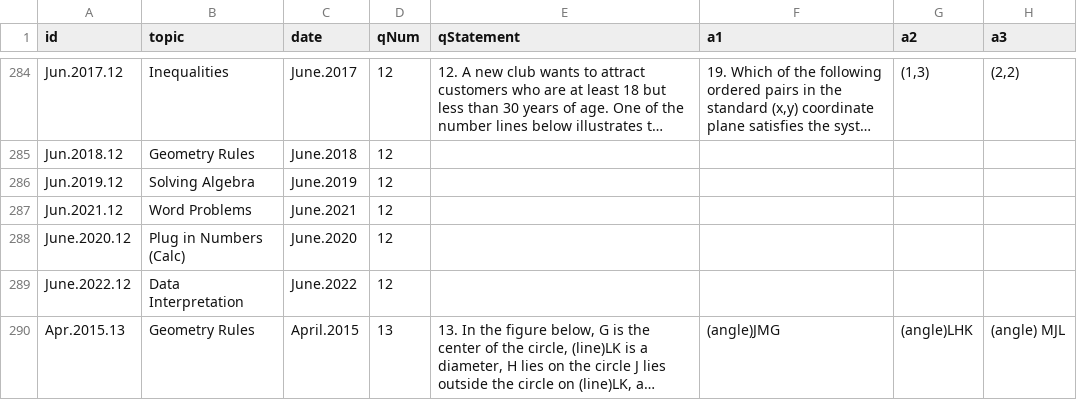
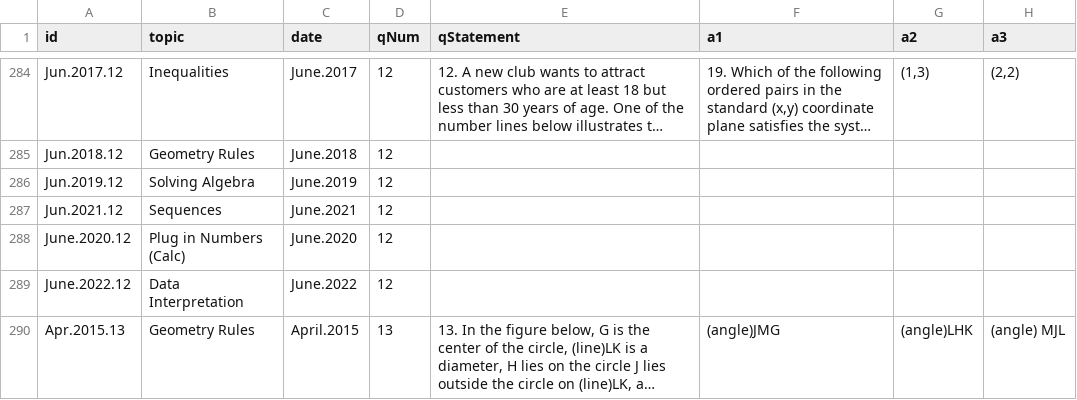
Before and after one commit to bryant-vu/ACT, a CSV file: data/math.csv, drawn as a sheet; only a part is shown, gaps mark what is left out; long unchanged cells end in …; the diff names each change by its address in the sheet, - before the commit and + after, or states it on an @@ line.

```diff
--- a/data/math.csv
+++ b/data/math.csv
-B287 (topic): Word Problems
+B287 (topic): Sequences
```
Also changed, not shown: 1 other file.
